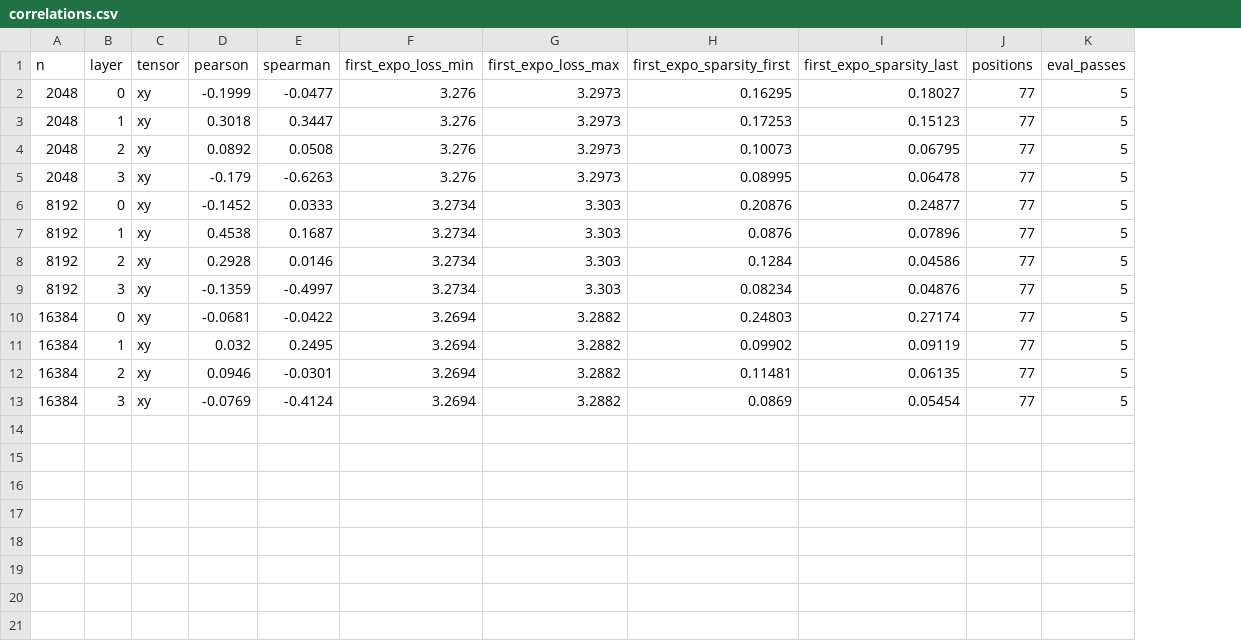
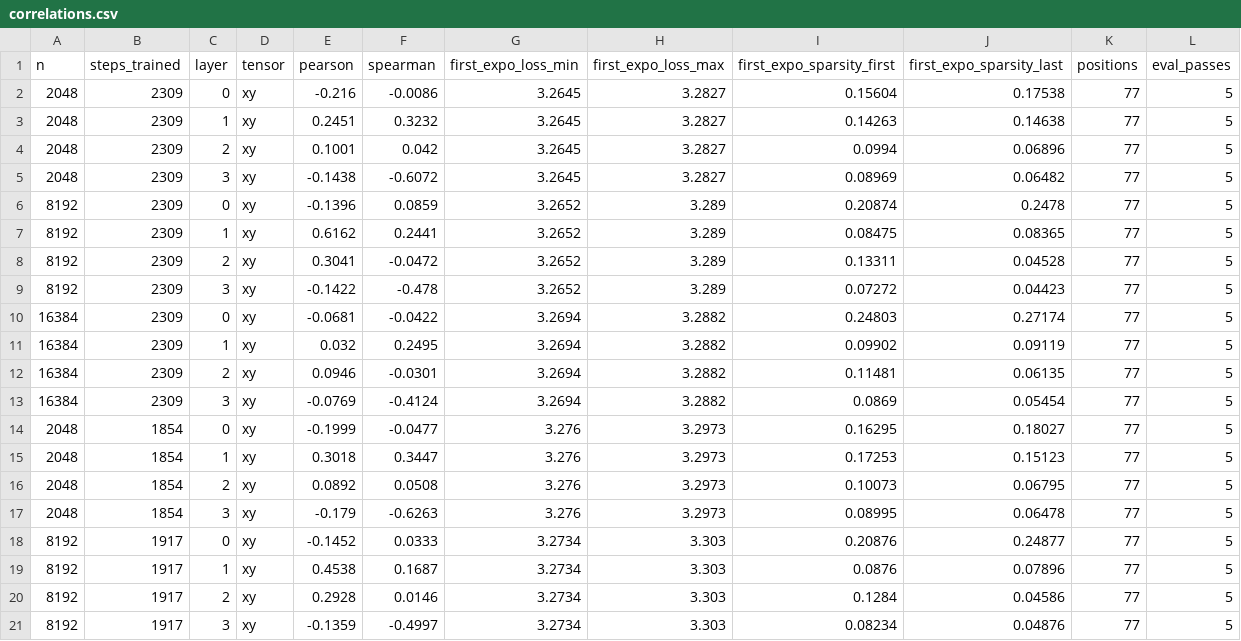
Before and after one commit to nilaymastaadmi/quiet-neurons, a CSV file: experiments/results/correlations.csv, drawn as a sheet; the diff names each change by its address in the sheet, - before the commit and + after, or states it on an @@ line.

Commit message:
Remove the training confound instead of disclosing it
All three models now stop at 2,309 steps of the same 4,000-step schedule. They were originally cut by a wall-clock budget at 1,854, 1,917 and 2,309 steps, so each stopped at a different learning rate; that was the largest open uncertainty in the submission and it was disclosed on every surface as something we could not rule out.

Both undertrained models rose once given their missing steps. n=2,048 from 1.4318 to 1.4705, n=8,192 from 1.9731 to 2.1201, which is what a real confound does when you take it away. The non-monotonic dip survives and sharpens: controlled, the sequence is 1.47, 2.12, 1.87 and the drop from 8k to 16k is now about forty times the sampling spread rather than twenty. It is a property of the models, not of where training stopped.

measured.csv and correlations.csv gained a steps_trained column and hold both families, so the before and after are each checkable. make_scaling.py now selects the step-matched family explicitly: its old 'later rows win' rule silently picked whichever family was appended last, which would have published the wrong numbers under the new story.

The browser ships the step-matched 2,048 model, so the live page and the published table describe the same weights. Parity re-verified on it: logit max difference 6.064e-5 and all twelve sparsity series exactly identical, cleaner than the previous eleven of twelve. The README explains why the one-neuron float32 allowance still exists even though this checkpoint does not need it.

One-pager retrimmed to 916 words, inside the recommended 500-950, one page at 9.1pt.

```diff
--- a/experiments/results/correlations.csv
+++ b/experiments/results/correlations.csv
+column B (steps_trained), rows 14-21: 1854 | 1854 | 1854 | 1854 | 1917 | 1917 | 1917 | 1917
+row 2: 2048 | 2309 | 0 | xy | -0.216 | -0.0086 | 3.2645 | 3.2827 | 0.15604 | 0.17538 | 77 | 5
+row 3: 2048 | 2309 | 1 | xy | 0.2451 | 0.3232 | 3.2645 | 3.2827 | 0.14263 | 0.14638 | 77 | 5
+row 4: 2048 | 2309 | 2 | xy | 0.1001 | 0.042 | 3.2645 | 3.2827 | 0.0994 | 0.06896 | 77 | 5
+row 5: 2048 | 2309 | 3 | xy | -0.1438 | -0.6072 | 3.2645 | 3.2827 | 0.08969 | 0.06482 | 77 | 5
+row 6: 8192 | 2309 | 0 | xy | -0.1396 | 0.0859 | 3.2652 | 3.289 | 0.20874 | 0.2478 | 77 | 5
+row 7: 8192 | 2309 | 1 | xy | 0.6162 | 0.2441 | 3.2652 | 3.289 | 0.08475 | 0.08365 | 77 | 5
+row 8: 8192 | 2309 | 2 | xy | 0.3041 | -0.0472 | 3.2652 | 3.289 | 0.13311 | 0.04528 | 77 | 5
+row 9: 8192 | 2309 | 3 | xy | -0.1422 | -0.478 | 3.2652 | 3.289 | 0.07272 | 0.04423 | 77 | 5
```
Also changed, not shown: experiments/results/measured.csv, 18 other files.
